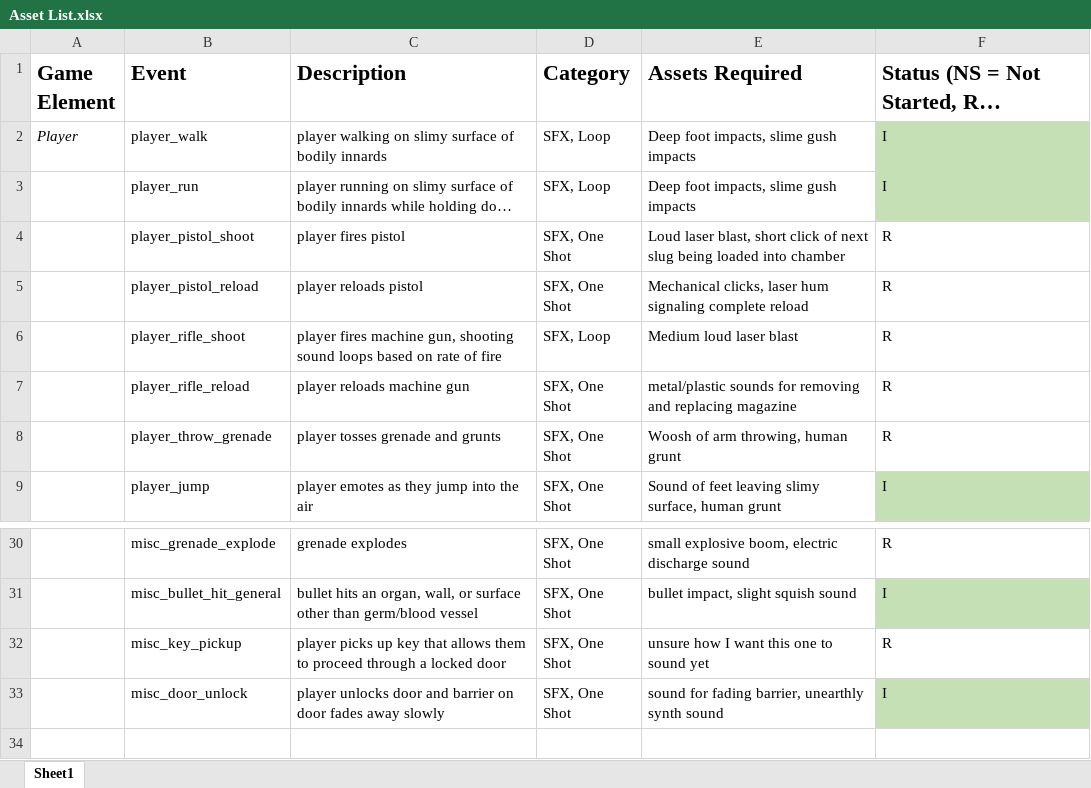
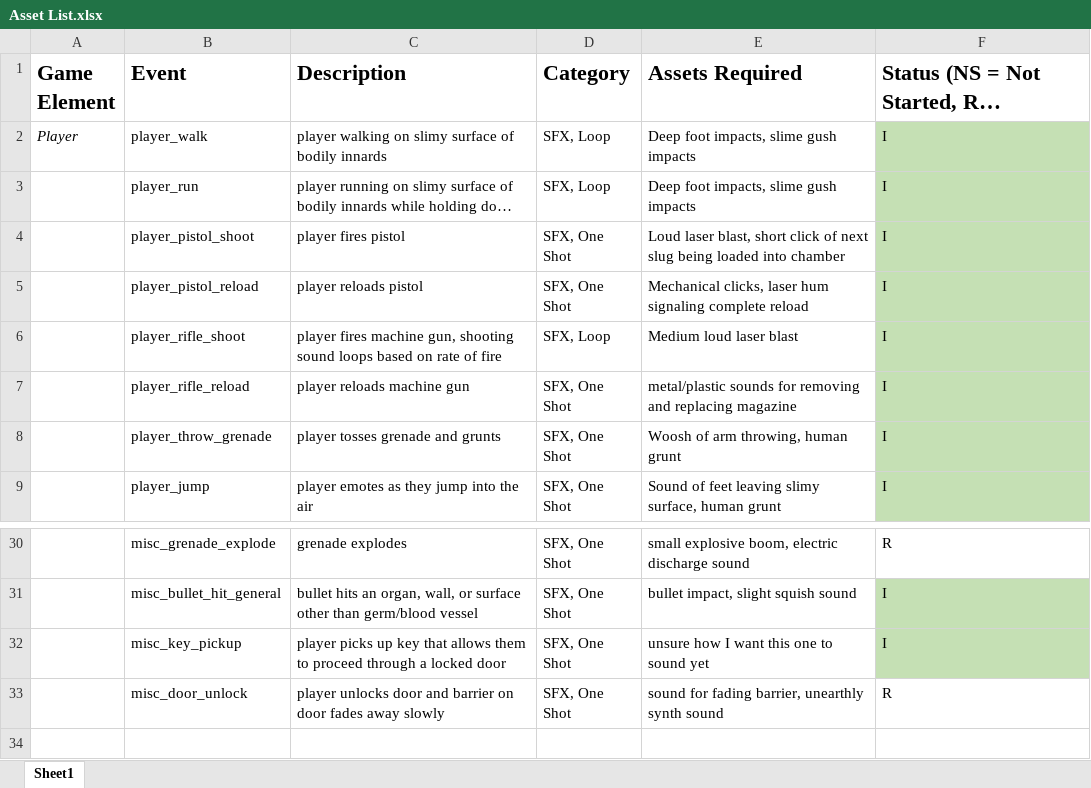
Before and after one commit to etclark/IGME-671-Final-Repo, an Excel workbook: documentation/Asset List.xlsx, sheet Sheet1, drawn as a sheet; only a part is shown, gaps mark what is left out; long unchanged cells end in …; values as stored, in another font and other column widths than the file's, no borders; the diff names each change by its address in the sheet, - before the commit and + after, or states it on an @@ line.

```diff
--- a/documentation/Asset List.xlsx (sheet Sheet1)
+++ b/documentation/Asset List.xlsx (sheet Sheet1)
-F4:F8: R
+F4:F8: I
-F4:F8 fill: none
+F4:F8 fill: #C5E0B4
-F32: R
+F32: I
-F32 fill: none
+F32 fill: #C5E0B4
-F33: I
+F33: R
-F33 fill: #C5E0B4
+F33 fill: none
```
Also changed, not shown: 10 other files.
